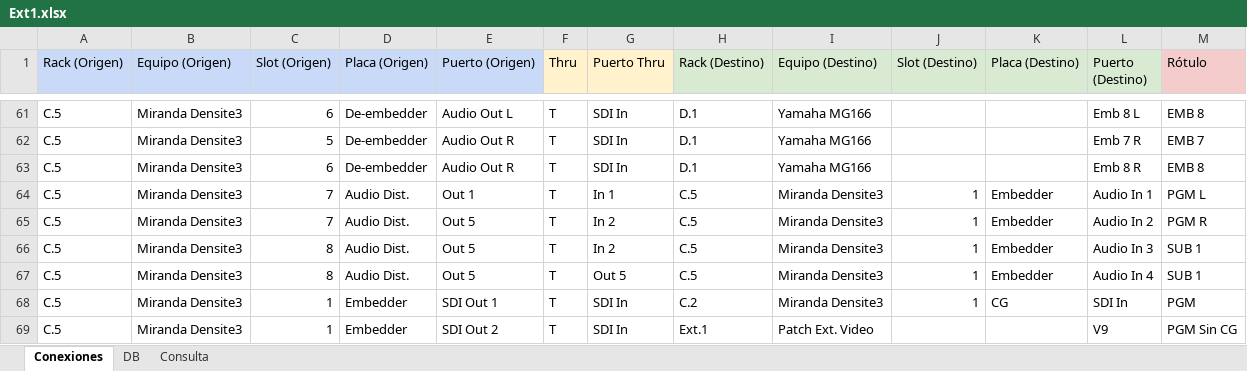
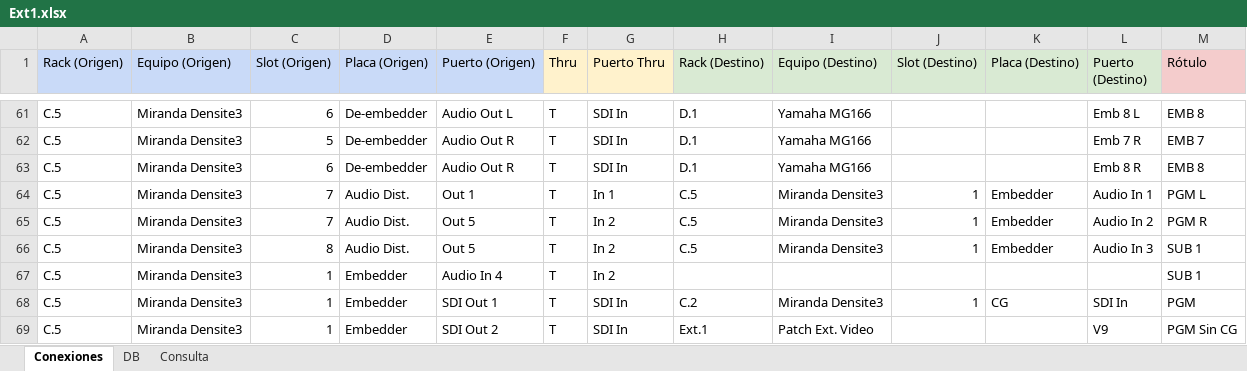
Before and after one commit to mmuccillo55/A7K9X2QF, an Excel workbook: Ext1.xlsx, sheet Conexiones, drawn as a sheet; only a part is shown, gaps mark what is left out; values as stored, in another font and other column widths than the file's, no borders; charts and pictures and conditional formats not drawn; the diff names each change by its address in the sheet, - before the commit and + after, or states it on an @@ line.

```diff
--- a/Ext1.xlsx (sheet Conexiones)
+++ b/Ext1.xlsx (sheet Conexiones)
-C67 (Slot (Origen)): 8
+C67 (Slot (Origen)): 1
-D67 (Placa (Origen)): Audio Dist.
+D67 (Placa (Origen)): Embedder
-E67 (Puerto (Origen)): Out 5
+E67 (Puerto (Origen)): Audio In 4
-G67 (Puerto Thru): Out 5
+G67 (Puerto Thru): In 2
-H67 (Rack (Destino)): C.5
+H67 (Rack (Destino)): (empty)
-I67 (Equipo (Destino)): Miranda Densite3
+I67 (Equipo (Destino)): (empty)
-J67 (Slot (Destino)): 1
+J67 (Slot (Destino)): (empty)
-K67 (Placa (Destino)): Embedder
+K67 (Placa (Destino)): (empty)
-L67 (Puerto (Destino)): Audio In 4
+L67 (Puerto (Destino)): (empty)
```
Also changed, not shown: sheet Consulta.
